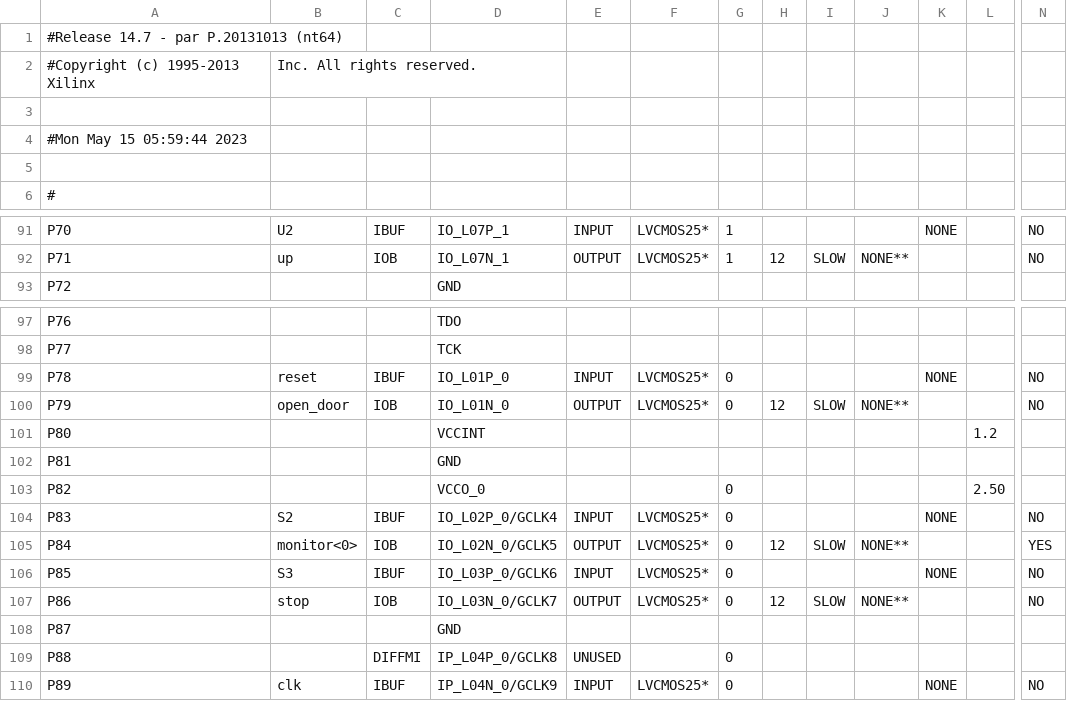
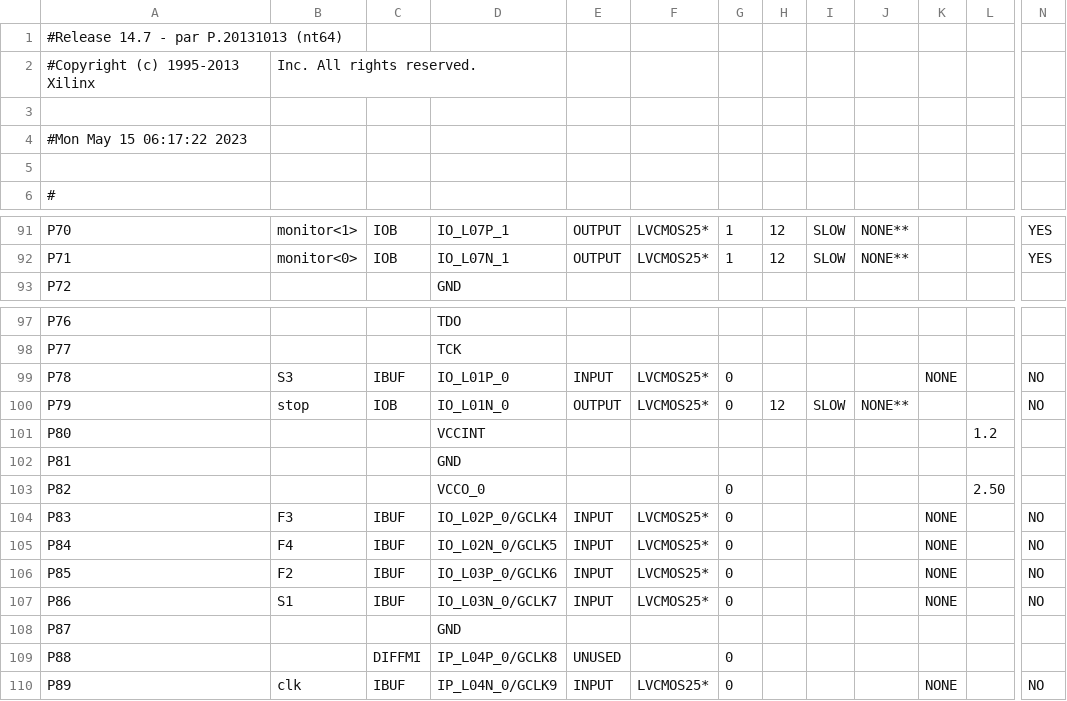
Before and after one commit to mohsenkamini/SBU_DLD_CA_lab, a CSV file: p05/core_pad.csv, drawn as a sheet; only a part is shown, gaps mark what is left out; the diff covers the shown part only; the diff names each change by its address in the sheet, - before the commit and + after, or states it on an @@ line.

```diff
--- a/p05/core_pad.csv
+++ b/p05/core_pad.csv
-A4: #Mon May 15 05:59:44 2023
+A4: #Mon May 15 06:17:22 2023
-B91: U2
+B91: monitor<1>
-C91: IBUF
+C91: IOB
-E91: INPUT
+E91: OUTPUT
-H91: (empty)
+H91: 12
-I91: (empty)
+I91: SLOW
-J91: (empty)
+J91: NONE**
-K91: NONE
+K91: (empty)
-N91:N92: NO
+N91:N92: YES
-B92: up
+B92: monitor<0>
-B99: reset
+B99: S3
-B100: open_door
+B100: stop
-B104: S2
+B104: F3
-B105: monitor<0>
+B105: F4
-C105: IOB
+C105: IBUF
-E105: OUTPUT
+E105: INPUT
-H105: 12
+H105: (empty)
-I105: SLOW
+I105: (empty)
-J105: NONE**
+J105: (empty)
-K105: (empty)
+K105: NONE
-N105: YES
+N105: NO
-B106: S3
+B106: F2
-B107: stop
+B107: S1
-C107: IOB
+C107: IBUF
-E107: OUTPUT
+E107: INPUT
-H107: 12
+H107: (empty)
-I107: SLOW
+I107: (empty)
-J107: NONE**
+J107: (empty)
-K107: (empty)
+K107: NONE
```
Also changed, not shown: 32 edited cells elsewhere in this file, 54 other files.
